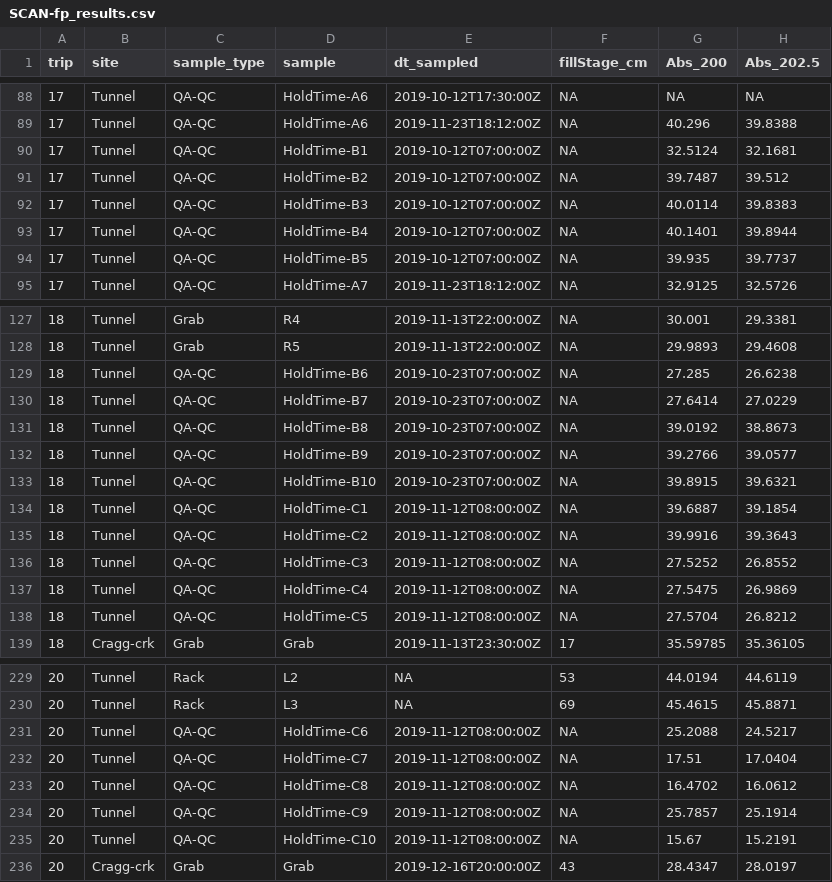
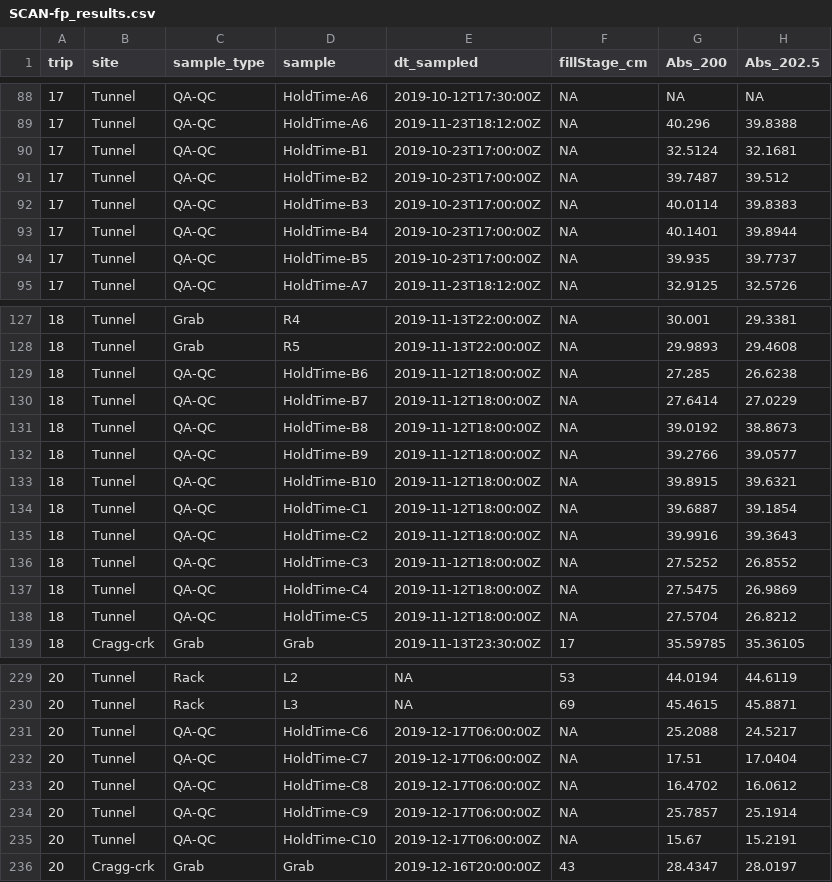
Before and after one commit to HJMcSorley/UBC_MSc_thesis, a CSV file: R-outputs_UBC-forWater-MSc_HMc/SCAN-fp_results.csv, drawn as a sheet; only a part is shown, gaps mark what is left out; the diff names each change by its address in the sheet, - before the commit and + after, or states it on an @@ line.

```diff
--- a/R-outputs_UBC-forWater-MSc_HMc/SCAN-fp_results.csv
+++ b/R-outputs_UBC-forWater-MSc_HMc/SCAN-fp_results.csv
-E90:E94 (dt_sampled): 2019-10-12T07:00:00Z
+E90:E94 (dt_sampled): 2019-10-23T17:00:00Z
-E129:E133 (dt_sampled): 2019-10-23T07:00:00Z
+E129:E133 (dt_sampled): 2019-11-12T18:00:00Z
-E134:E138 (dt_sampled): 2019-11-12T08:00:00Z
+E134:E138 (dt_sampled): 2019-11-12T18:00:00Z
-E231:E235 (dt_sampled): 2019-11-12T08:00:00Z
+E231:E235 (dt_sampled): 2019-12-17T06:00:00Z
```
Also changed, not shown: R-outputs_UBC-forWater-MSc_HMc/Results_complete.csv, R-outputs_UBC-forWater-MSc_HMc/SCAN-par_results.csv, 3 other files.
